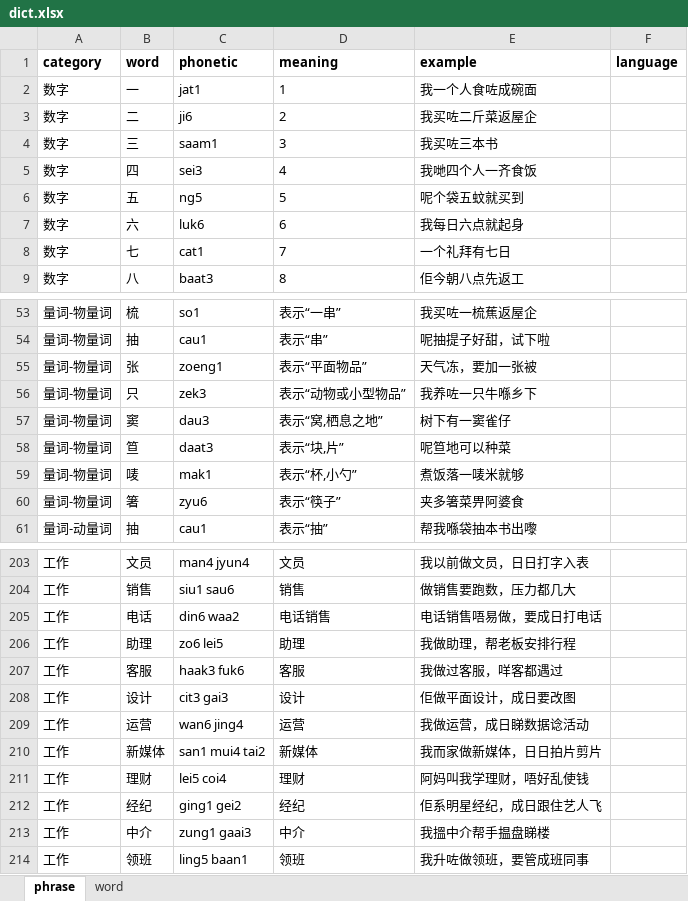
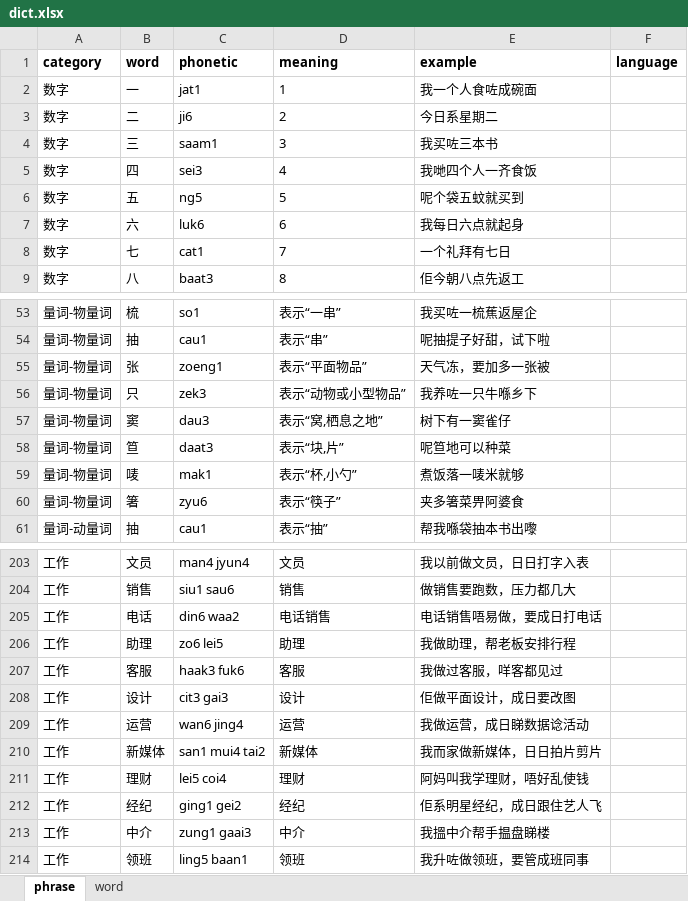
Before and after one commit to viewnn/wordcards, an Excel workbook: dict.xlsx, sheet phrase, drawn as a sheet; only a part is shown, gaps mark what is left out; values as stored, in another font and other column widths than the file's, no borders; the diff names each change by its address in the sheet, - before the commit and + after, or states it on an @@ line.

```diff
--- a/dict.xlsx (sheet phrase)
+++ b/dict.xlsx (sheet phrase)
-E3 (example): 我买咗二斤菜返屋企
+E3 (example): 今日系星期二
-E55 (example): 天气冻，要加一张被
+E55 (example): 天气冻，要加多一张被
-E207 (example): 我做过客服，咩客都遇过
+E207 (example): 我做过客服，咩客都见过
```
Also changed, not shown: 2 other files.
